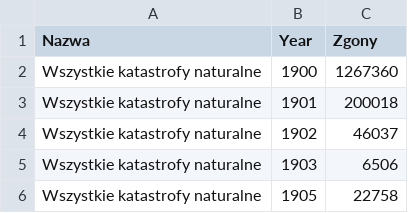
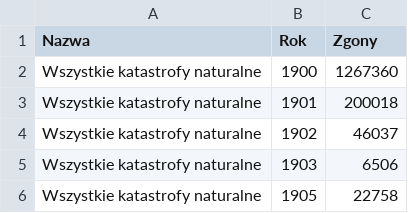
Before and after one commit to lzyla/statystyki, a CSV file: zgony.csv, drawn as a sheet; only a part is shown.

Commit message:
Update zgony.csv

```diff
--- a/zgony.csv
+++ b/zgony.csv
@@ -1,2 +1,2 @@
-Nazwa,Year,Zgony
+Nazwa,Rok,Zgony
 Wszystkie katastrofy naturalne,1900,1267360
```
